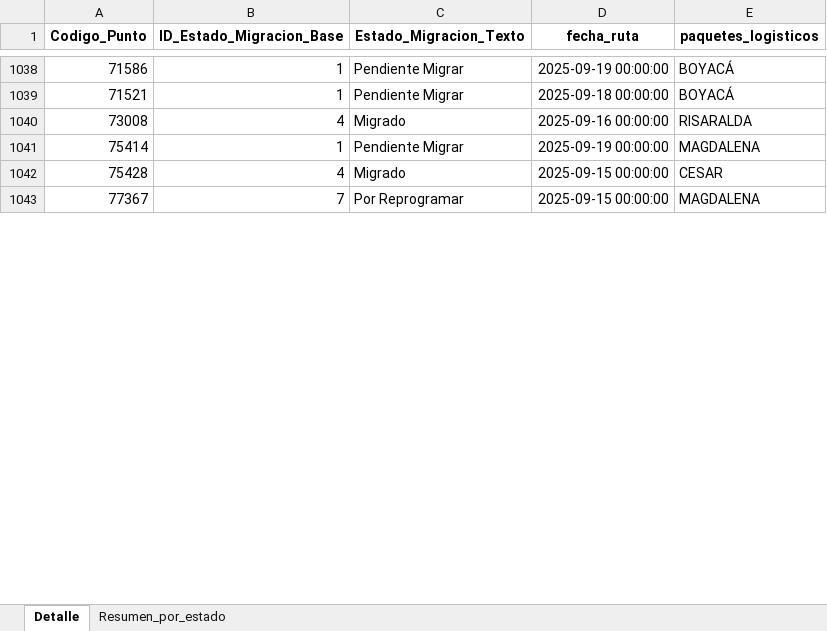
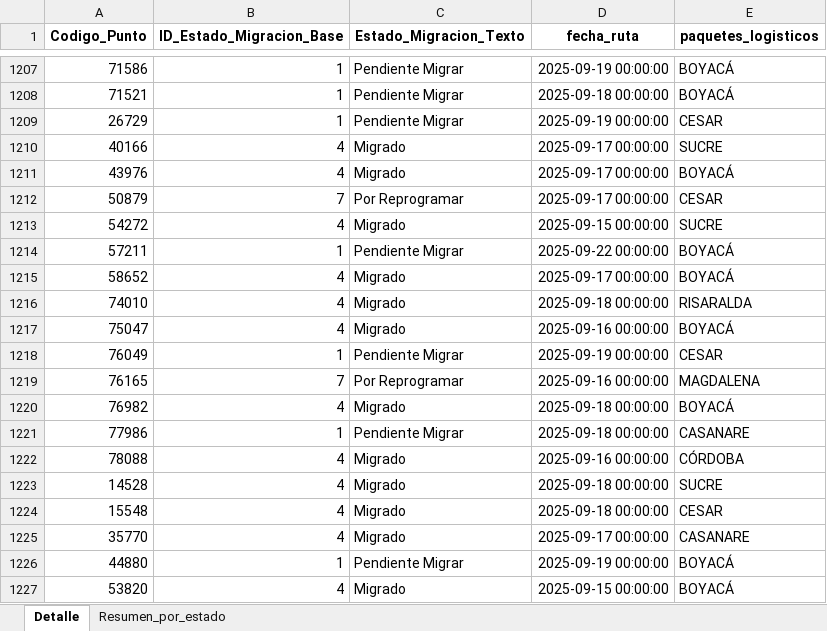
Before and after one commit to slenis01/Gestion_migracion_tablero, an Excel workbook: Resultado/estado_gestion_todos.xlsx, sheet Detalle, drawn as a sheet; only a part is shown, gaps mark what is left out; the shorter side is filled out with more unchanged rows; values as stored, in another font and other column widths than the file's, no borders; the diff covers the shown part only; the diff names each change by its address in the sheet, - before the commit and + after, or states it on an @@ line.

Commit message:
act_9_18_1438

```diff
--- a/Resultado/estado_gestion_todos.xlsx (sheet Detalle)
+++ b/Resultado/estado_gestion_todos.xlsx (sheet Detalle)
@@ row 1018 moved to row 1209: 26729 @@
+row 1210: 40166 | 4 | Migrado | 2025-09-17 00:00:00 | SUCRE
+row 1211: 43976 | 4 | Migrado | 2025-09-17 00:00:00 | BOYACÁ
+row 1212: 50879 | 7 | Por Reprogramar | 2025-09-17 00:00:00 | CESAR
+row 1213: 54272 | 4 | Migrado | 2025-09-15 00:00:00 | SUCRE
@@ row 1008 moved to row 1214: 57211 @@
+row 1215: 58652 | 4 | Migrado | 2025-09-17 00:00:00 | BOYACÁ
+row 1216: 74010 | 4 | Migrado | 2025-09-18 00:00:00 | RISARALDA
+row 1217: 75047 | 4 | Migrado | 2025-09-16 00:00:00 | BOYACÁ
@@ row 1013 moved to row 1218: 76049 @@
+row 1219: 76165 | 7 | Por Reprogramar | 2025-09-16 00:00:00 | MAGDALENA
+row 1220: 76982 | 4 | Migrado | 2025-09-18 00:00:00 | BOYACÁ
@@ row 1016 moved to row 1221: 77986 @@
+row 1222: 78088 | 4 | Migrado | 2025-09-16 00:00:00 | CÓRDOBA
+row 1223: 14528 | 4 | Migrado | 2025-09-18 00:00:00 | SUCRE
+row 1224: 15548 | 4 | Migrado | 2025-09-18 00:00:00 | CESAR
+row 1225: 35770 | 4 | Migrado | 2025-09-17 00:00:00 | CASANARE
@@ row 1031 moved to row 1226: 44880 @@
+row 1227: 53820 | 4 | Migrado | 2025-09-15 00:00:00 | BOYACÁ
```
Also changed, not shown: 54 added rows, 68 removed rows, 153 moved rows and 586 edited cells elsewhere in this sheet, sheet Resumen_por_estado.
